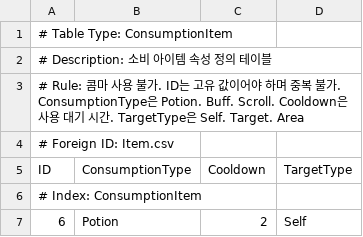
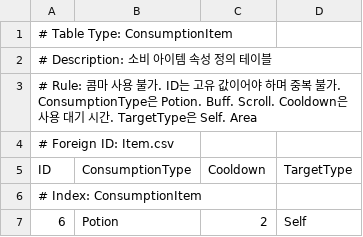
Before and after one commit to 99blanc/LateForDinner_Unity_CSharp, a CSV file: LateForDinner/Assets/Editor/Tables/ConsumptionItem.csv, drawn as a sheet.

```diff
--- a/LateForDinner/Assets/Editor/Tables/ConsumptionItem.csv
+++ b/LateForDinner/Assets/Editor/Tables/ConsumptionItem.csv
@@ -2,3 +2,3 @@
 # Description: 소비 아이템 속성 정의 테이블,,,
-# Rule: 콤마 사용 불가. ID는 고유 값이어야 하며 중복 불가. ConsumptionType은 Potion. Buff. Scroll. Cooldown은 사용 대기 시간. TargetType은 Self. Target. Area,,,
+# Rule: 콤마 사용 불가. ID는 고유 값이어야 하며 중복 불가. ConsumptionType은 Potion. Buff. Scroll. Cooldown은 사용 대기 시간. TargetType은 Self. Area,,,
 # Foreign ID: Item.csv,,,
```
Also changed, not shown: LateForDinner/Assets/Editor/Tables/ItemTemplate.csv, 15 other files.
